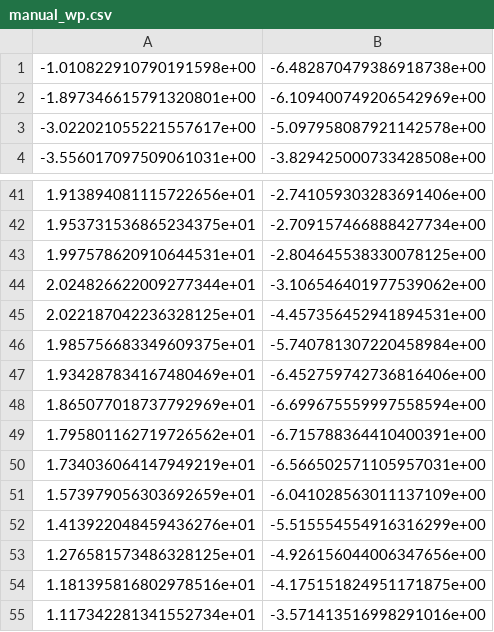
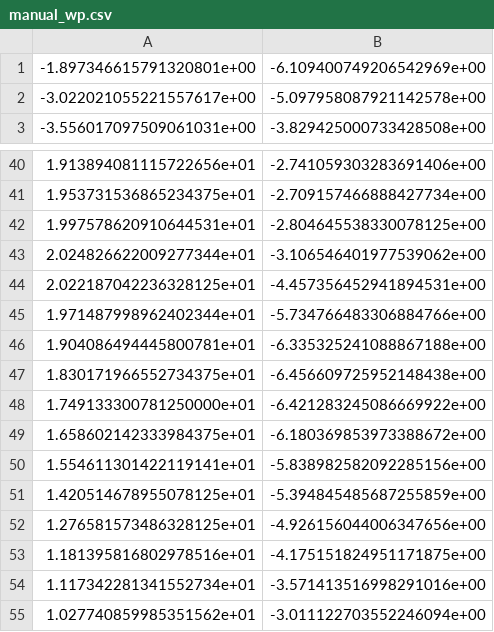
Before and after one commit to Shreyas0812/ICRA_Roboracer, a CSV file: pure_pursuit_lane/config/manual_wp.csv, drawn as a sheet; only a part is shown, gaps mark what is left out; the shorter side is filled out with more unchanged rows.

```diff
--- a/pure_pursuit_lane/config/manual_wp.csv
+++ b/pure_pursuit_lane/config/manual_wp.csv
@@ -1,2 +1 @@
--1.010822910790191598e+00,-6.482870479386918738e+00
 -1.897346615791320801e+00,-6.109400749206542969e+00
@@ -45,9 +44,9 @@
 2.022187042236328125e+01,-4.457356452941894531e+00
-1.985756683349609375e+01,-5.740781307220458984e+00
-1.934287834167480469e+01,-6.452759742736816406e+00
-1.865077018737792969e+01,-6.699675559997558594e+00
-1.795801162719726562e+01,-6.715788364410400391e+00
-1.734036064147949219e+01,-6.566502571105957031e+00
-1.573979056303692659e+01,-6.041028563011137109e+00
-1.413922048459436276e+01,-5.515554554916316299e+00
+1.971487998962402344e+01,-5.734766483306884766e+00
+1.904086494445800781e+01,-6.335325241088867188e+00
+1.830171966552734375e+01,-6.456609725952148438e+00
+1.749133300781250000e+01,-6.421283245086669922e+00
+1.658602142333984375e+01,-6.180369853973388672e+00
+1.554611301422119141e+01,-5.838982582092285156e+00
+1.420514678955078125e+01,-5.394845485687255859e+00
 1.276581573486328125e+01,-4.926156044006347656e+00
```
Also changed, not shown: pure_pursuit_lane/config/manual_wp_spline.csv.
